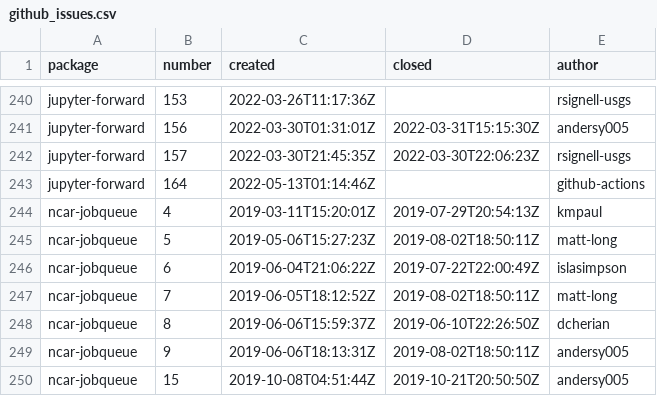
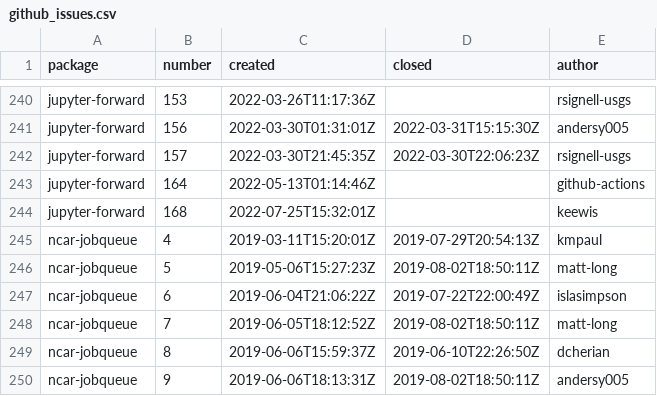
Before and after one commit to ncar-xdev/ncar-xdev.github.io, a CSV file: data/github_issues.csv, drawn as a sheet; only a part is shown, gaps mark what is left out; the shorter side is filled out with more unchanged rows; the diff names each change by its address in the sheet, - before the commit and + after, or states it on an @@ line.

```diff
--- a/data/github_issues.csv
+++ b/data/github_issues.csv
+row 244: jupyter-forward | 168 | 2022-07-25T15:32:01Z |  | keewis
```
Also changed, not shown: data/github_commits.csv, data/github_repos.csv, 1 other file.
